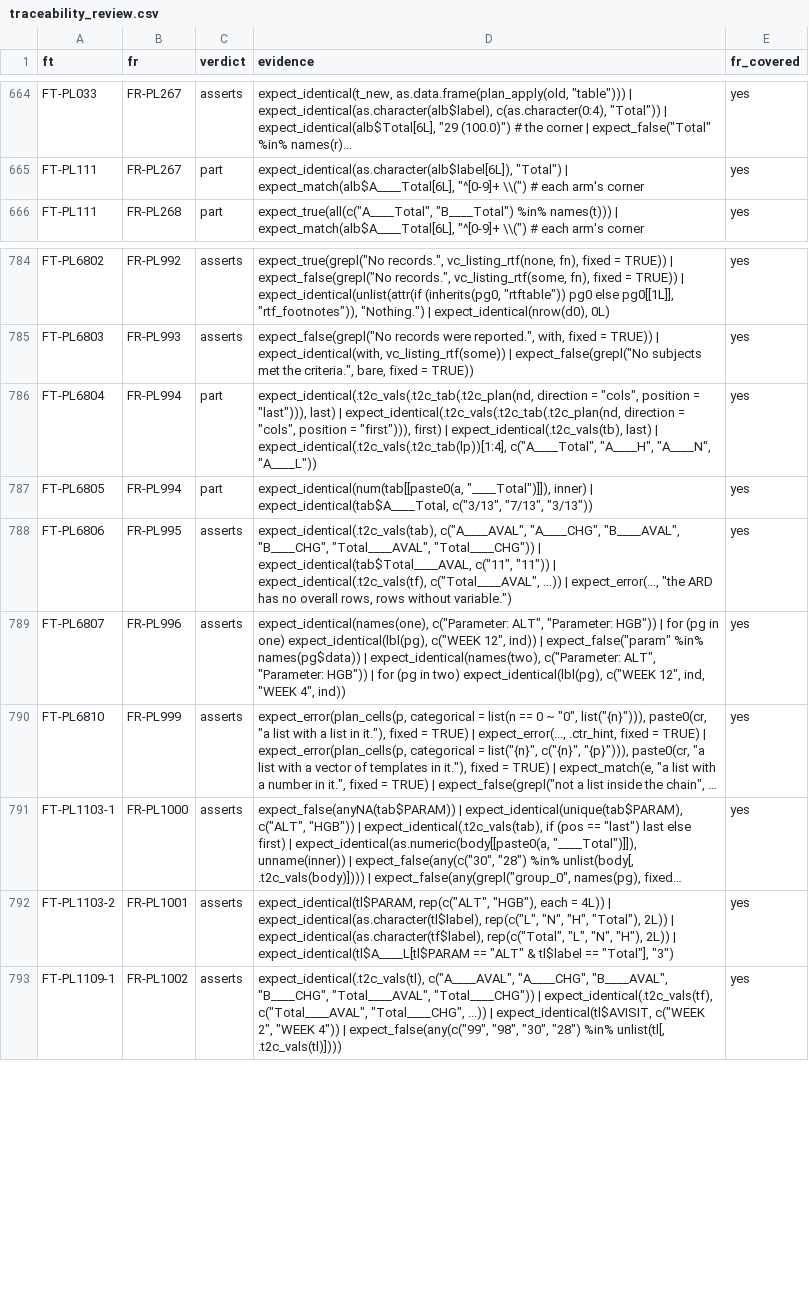
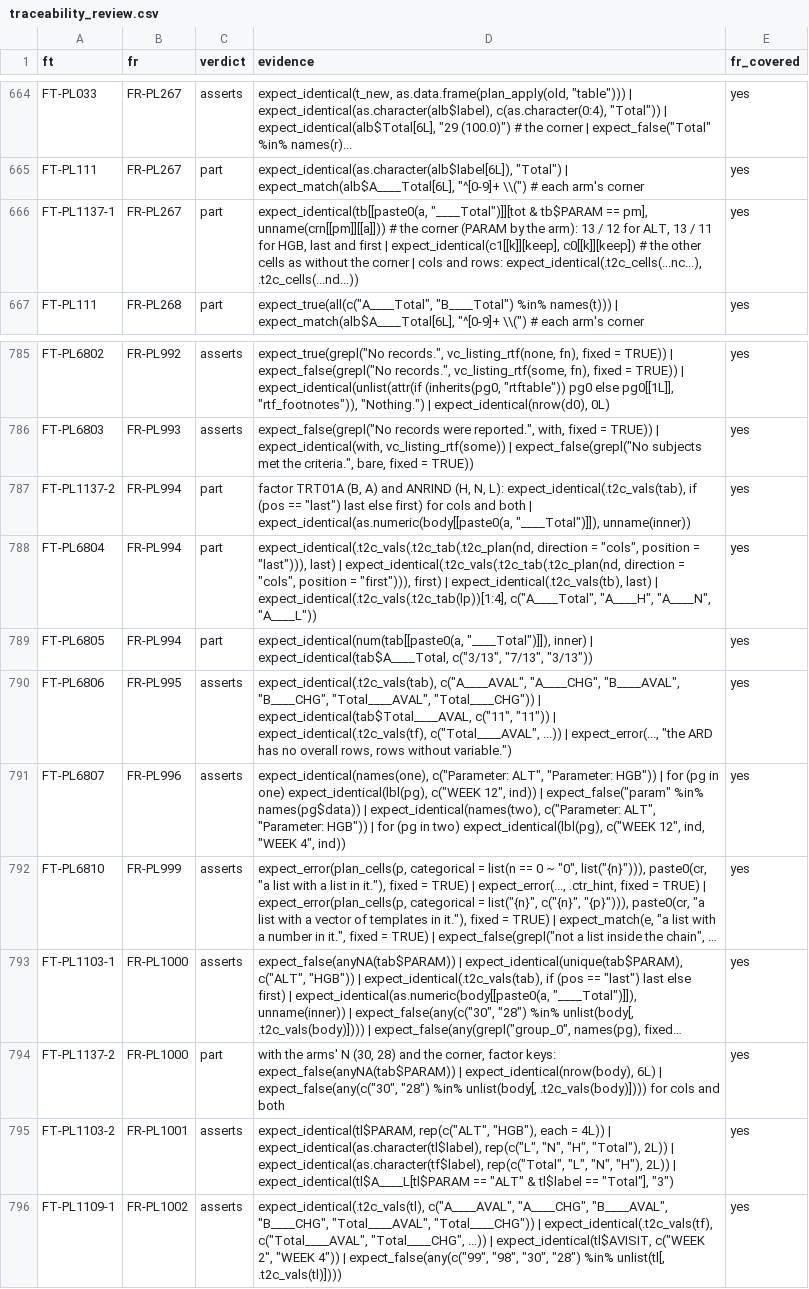
Before and after one commit to ichirio/rtfreporter, a CSV file: inst/validation/traceability_review.csv, drawn as a sheet; only a part is shown, gaps mark what is left out; long unchanged cells end in …; the diff names each change by its address in the sheet, - before the commit and + after, or states it on an @@ line.

```diff
--- a/inst/validation/traceability_review.csv
+++ b/inst/validation/traceability_review.csv
+row 666: FT-PL1137-1 | FR-PL267 | part | expect_identical(tb[[paste0(a, "____Total")]][tot & tb$PARAM == pm], unname(crn[[pm]][[a]])) # the corner (PARAM by the arm): 13 / 12 for ALT, 13 / 11 for HGB, last and first | expect_identical(c1[[k]][keep], c0[[k]][keep]) # the other cells as without the corner | cols and rows: expect_identical(.t2c_cells(...nc...), .t2c_cells(...nd...)) | yes
+row 787: FT-PL1137-2 | FR-PL994 | part | factor TRT01A (B, A) and ANRIND (H, N, L): expect_identical(.t2c_vals(tab), if (pos == "last") last else first) for cols and both | expect_identical(as.numeric(body[[paste0(a, "____Total")]]), unname(inner)) | yes
+row 794: FT-PL1137-2 | FR-PL1000 | part | with the arms' N (30, 28) and the corner, factor keys: expect_false(anyNA(tab$PARAM)) | expect_identical(nrow(body), 6L) | expect_false(any(c("30", "28") %in% unlist(body[, .t2c_vals(body)]))) for cols and both | yes
```
Also changed, not shown: inst/validation/requirements.csv, 1 other file.
